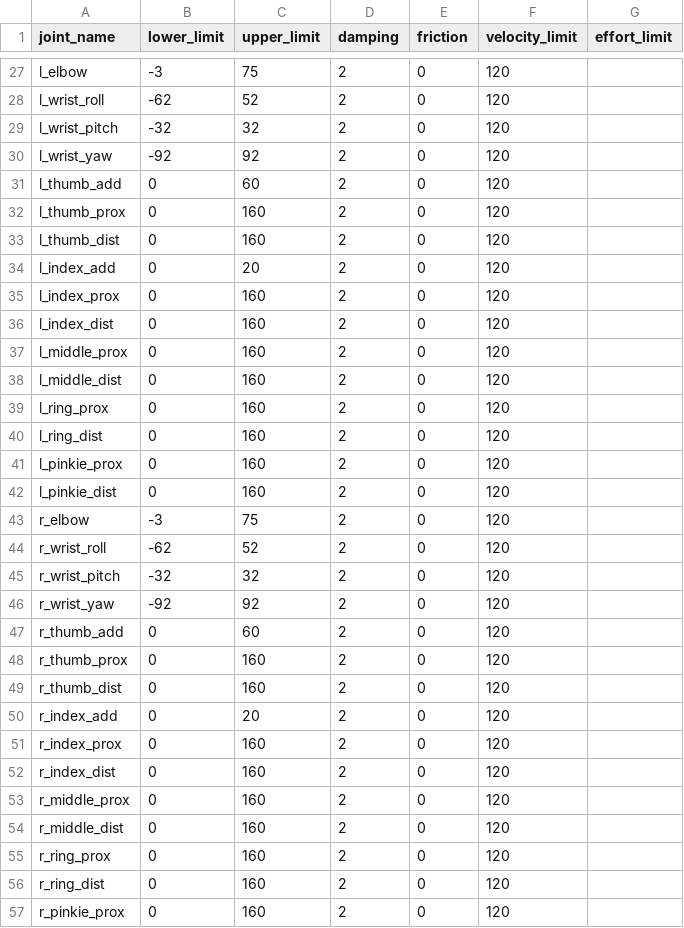
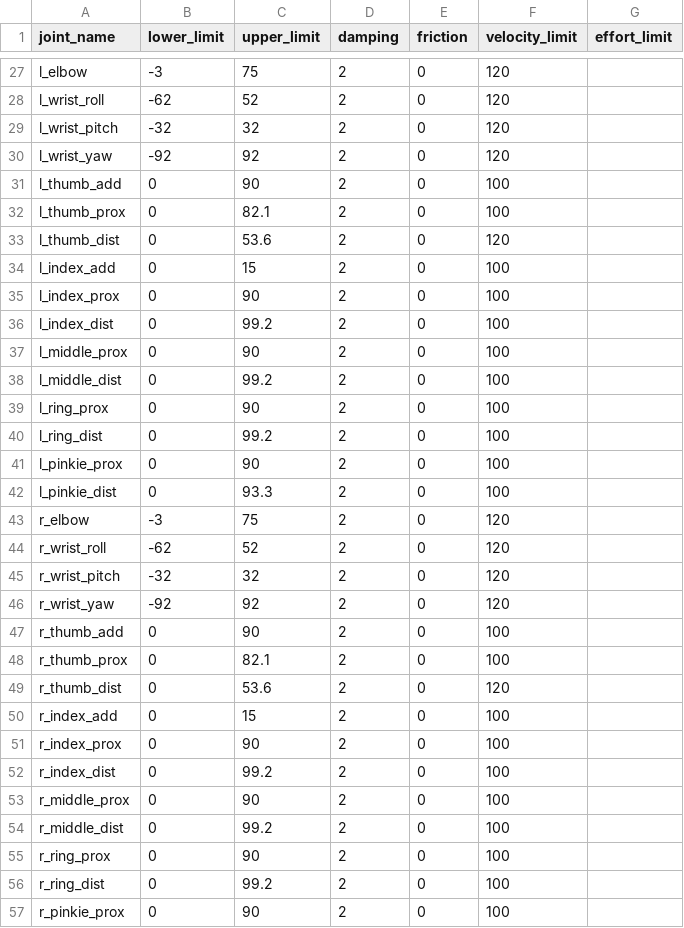
Before and after one commit to icub-tech-iit/ergocub-software, a CSV file: urdf/simmechanics/data/ergocub/ERGOCUB_joint_all_parameters.csv, drawn as a sheet; only a part is shown, gaps mark what is left out; the diff covers the shown part only.

Commit message:
Align joint limits of hand joints to the CAD

```diff
--- a/urdf/simmechanics/data/ergocub/ERGOCUB_joint_all_parameters.csv
+++ b/urdf/simmechanics/data/ergocub/ERGOCUB_joint_all_parameters.csv
@@ -30,14 +30,14 @@ l_wrist_pitch,-32,32,2,0,120,
 l_wrist_yaw,-92,92,2,0,120,
-l_thumb_add,0,60,2,0,120,
-l_thumb_prox,0,160,2,0,120,
-l_thumb_dist,0,160,2,0,120,
-l_index_add,0,20,2,0,120,
-l_index_prox,0,160,2,0,120,
-l_index_dist,0,160,2,0,120,
-l_middle_prox,0,160,2,0,120,
-l_middle_dist,0,160,2,0,120,
-l_ring_prox,0,160,2,0,120,
-l_ring_dist,0,160,2,0,120,
-l_pinkie_prox,0,160,2,0,120,
-l_pinkie_dist,0,160,2,0,120,
+l_thumb_add,0,90,2,0,100,
+l_thumb_prox,0,82.1,2,0,100,
+l_thumb_dist,0,53.6,2,0,120,
+l_index_add,0,15,2,0,100,
+l_index_prox,0,90,2,0,100,
+l_index_dist,0,99.2,2,0,100,
+l_middle_prox,0,90,2,0,100,
+l_middle_dist,0,99.2,2,0,100,
+l_ring_prox,0,90,2,0,100,
+l_ring_dist,0,99.2,2,0,100,
+l_pinkie_prox,0,90,2,0,100,
+l_pinkie_dist,0,93.3,2,0,100,
 r_elbow,-3,75,2,0,120,
@@ -46,12 +46,12 @@ r_wrist_pitch,-32,32,2,0,120,
 r_wrist_yaw,-92,92,2,0,120,
-r_thumb_add,0,60,2,0,120,
-r_thumb_prox,0,160,2,0,120,
-r_thumb_dist,0,160,2,0,120,
-r_index_add,0,20,2,0,120,
-r_index_prox,0,160,2,0,120,
-r_index_dist,0,160,2,0,120,
-r_middle_prox,0,160,2,0,120,
-r_middle_dist,0,160,2,0,120,
-r_ring_prox,0,160,2,0,120,
-r_ring_dist,0,160,2,0,120,
-r_pinkie_prox,0,160,2,0,120,
+r_thumb_add,0,90,2,0,100,
+r_thumb_prox,0,82.1,2,0,100,
+r_thumb_dist,0,53.6,2,0,120,
+r_index_add,0,15,2,0,100,
+r_index_prox,0,90,2,0,100,
+r_index_dist,0,99.2,2,0,100,
+r_middle_prox,0,90,2,0,100,
+r_middle_dist,0,99.2,2,0,100,
+r_ring_prox,0,90,2,0,100,
+r_ring_dist,0,99.2,2,0,100,
+r_pinkie_prox,0,90,2,0,100,
```
Also changed, not shown: 2 edited cells elsewhere in this file.
